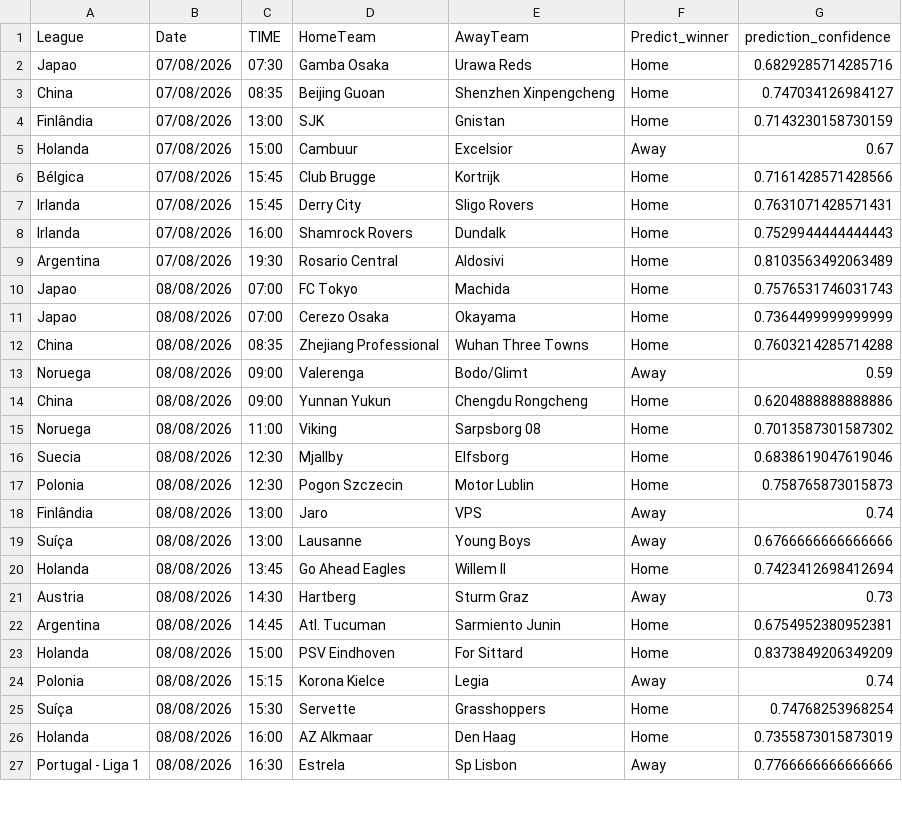
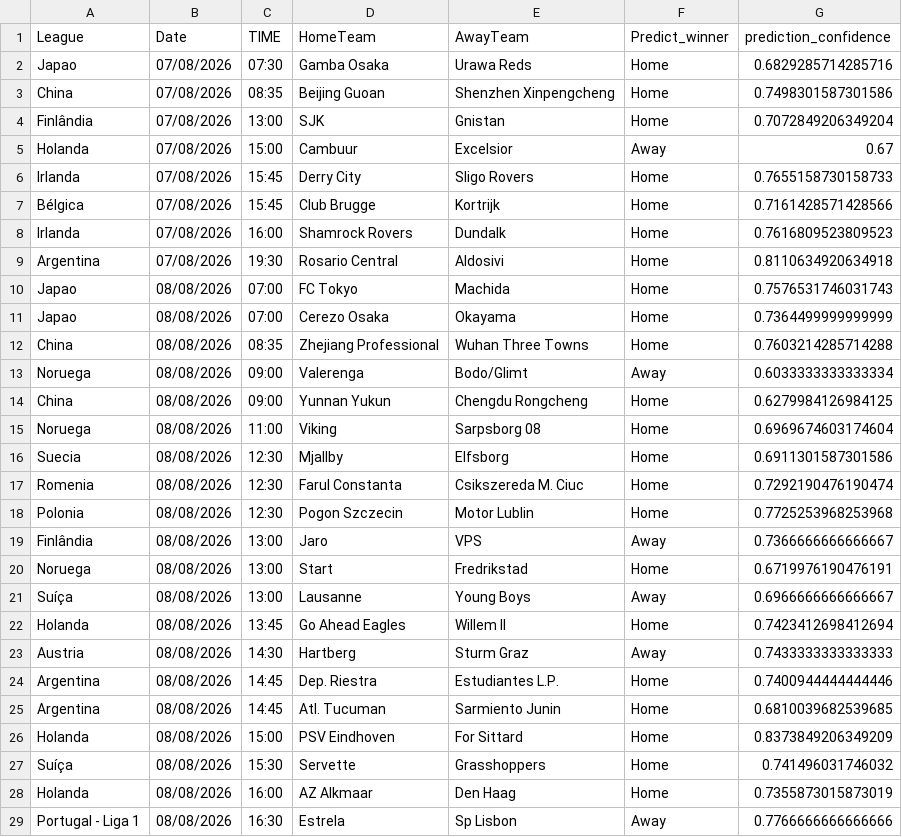
Before and after one commit to joselucaspj/poissonpredictor, a CSV file: data/latest_predictions.csv, drawn as a sheet; only a part is shown; the diff covers the shown part only.

```diff
--- a/data/latest_predictions.csv
+++ b/data/latest_predictions.csv
@@ -2,9 +2,9 @@ League,Date,TIME,HomeTeam,AwayTeam,Predict_winner,prediction_confidence
 Japao,07/08/2026,07:30,Gamba Osaka,Urawa Reds,Home,0.6829285714285716
-China,07/08/2026,08:35,Beijing Guoan,Shenzhen Xinpengcheng,Home,0.747034126984127
-Finlândia,07/08/2026,13:00,SJK,Gnistan,Home,0.7143230158730159
+China,07/08/2026,08:35,Beijing Guoan,Shenzhen Xinpengcheng,Home,0.7498301587301586
+Finlândia,07/08/2026,13:00,SJK,Gnistan,Home,0.7072849206349204
 Holanda,07/08/2026,15:00,Cambuur,Excelsior,Away,0.67
+Irlanda,07/08/2026,15:45,Derry City,Sligo Rovers,Home,0.7655158730158733
 Bélgica,07/08/2026,15:45,Club Brugge,Kortrijk,Home,0.7161428571428566
-Irlanda,07/08/2026,15:45,Derry City,Sligo Rovers,Home,0.7631071428571431
-Irlanda,07/08/2026,16:00,Shamrock Rovers,Dundalk,Home,0.7529944444444443
-Argentina,07/08/2026,19:30,Rosario Central,Aldosivi,Home,0.8103563492063489
+Irlanda,07/08/2026,16:00,Shamrock Rovers,Dundalk,Home,0.7616809523809523
+Argentina,07/08/2026,19:30,Rosario Central,Aldosivi,Home,0.8110634920634918
 Japao,08/08/2026,07:00,FC Tokyo,Machida,Home,0.7576531746031743
@@ -12,15 +12,17 @@ Japao,08/08/2026,07:00,Cerezo Osaka,Okayama,Home,0.7364499999999999
 China,08/08/2026,08:35,Zhejiang Professional,Wuhan Three Towns,Home,0.7603214285714288
-Noruega,08/08/2026,09:00,Valerenga,Bodo/Glimt,Away,0.59
-China,08/08/2026,09:00,Yunnan Yukun,Chengdu Rongcheng,Home,0.6204888888888886
-Noruega,08/08/2026,11:00,Viking,Sarpsborg 08,Home,0.7013587301587302
-Suecia,08/08/2026,12:30,Mjallby,Elfsborg,Home,0.6838619047619046
-Polonia,08/08/2026,12:30,Pogon Szczecin,Motor Lublin,Home,0.758765873015873
-Finlândia,08/08/2026,13:00,Jaro,VPS,Away,0.74
-Suíça,08/08/2026,13:00,Lausanne,Young Boys,Away,0.6766666666666666
+Noruega,08/08/2026,09:00,Valerenga,Bodo/Glimt,Away,0.6033333333333334
+China,08/08/2026,09:00,Yunnan Yukun,Chengdu Rongcheng,Home,0.6279984126984125
+Noruega,08/08/2026,11:00,Viking,Sarpsborg 08,Home,0.6969674603174604
+Suecia,08/08/2026,12:30,Mjallby,Elfsborg,Home,0.6911301587301586
+Romenia,08/08/2026,12:30,Farul Constanta,Csikszereda M. Ciuc,Home,0.7292190476190474
+Polonia,08/08/2026,12:30,Pogon Szczecin,Motor Lublin,Home,0.7725253968253968
+Finlândia,08/08/2026,13:00,Jaro,VPS,Away,0.7366666666666667
+Noruega,08/08/2026,13:00,Start,Fredrikstad,Home,0.6719976190476191
+Suíça,08/08/2026,13:00,Lausanne,Young Boys,Away,0.6966666666666667
 Holanda,08/08/2026,13:45,Go Ahead Eagles,Willem II,Home,0.7423412698412694
-Austria,08/08/2026,14:30,Hartberg,Sturm Graz,Away,0.73
-Argentina,08/08/2026,14:45,Atl. Tucuman,Sarmiento Junin,Home,0.6754952380952381
+Austria,08/08/2026,14:30,Hartberg,Sturm Graz,Away,0.7433333333333333
+Argentina,08/08/2026,14:45,Dep. Riestra,Estudiantes L.P.,Home,0.7400944444444446
+Argentina,08/08/2026,14:45,Atl. Tucuman,Sarmiento Junin,Home,0.6810039682539685
 Holanda,08/08/2026,15:00,PSV Eindhoven,For Sittard,Home,0.8373849206349209
-Polonia,08/08/2026,15:15,Korona Kielce,Legia,Away,0.74
-Suíça,08/08/2026,15:30,Servette,Grasshoppers,Home,0.74768253968254
+Suíça,08/08/2026,15:30,Servette,Grasshoppers,Home,0.741496031746032
 Holanda,08/08/2026,16:00,AZ Alkmaar,Den Haag,Home,0.7355873015873019
```
Also changed, not shown: 7 added rows, 6 removed rows, 1 moved row and 27 edited cells elsewhere in this file.
